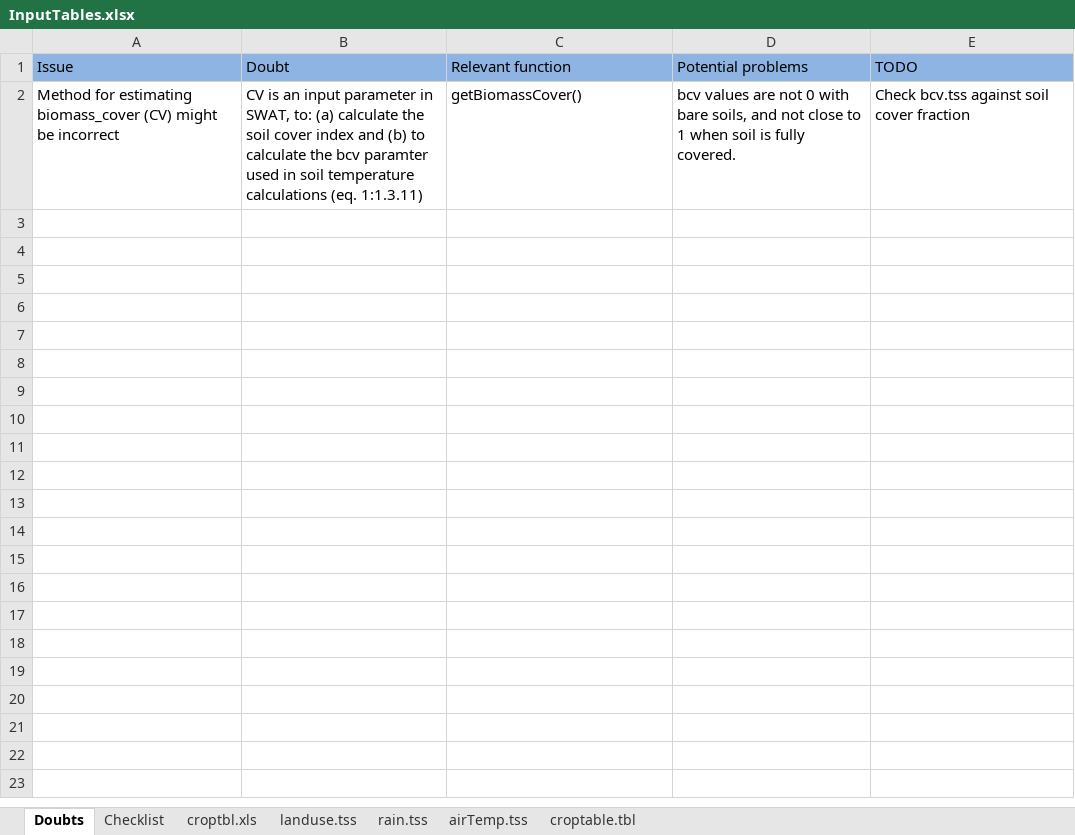
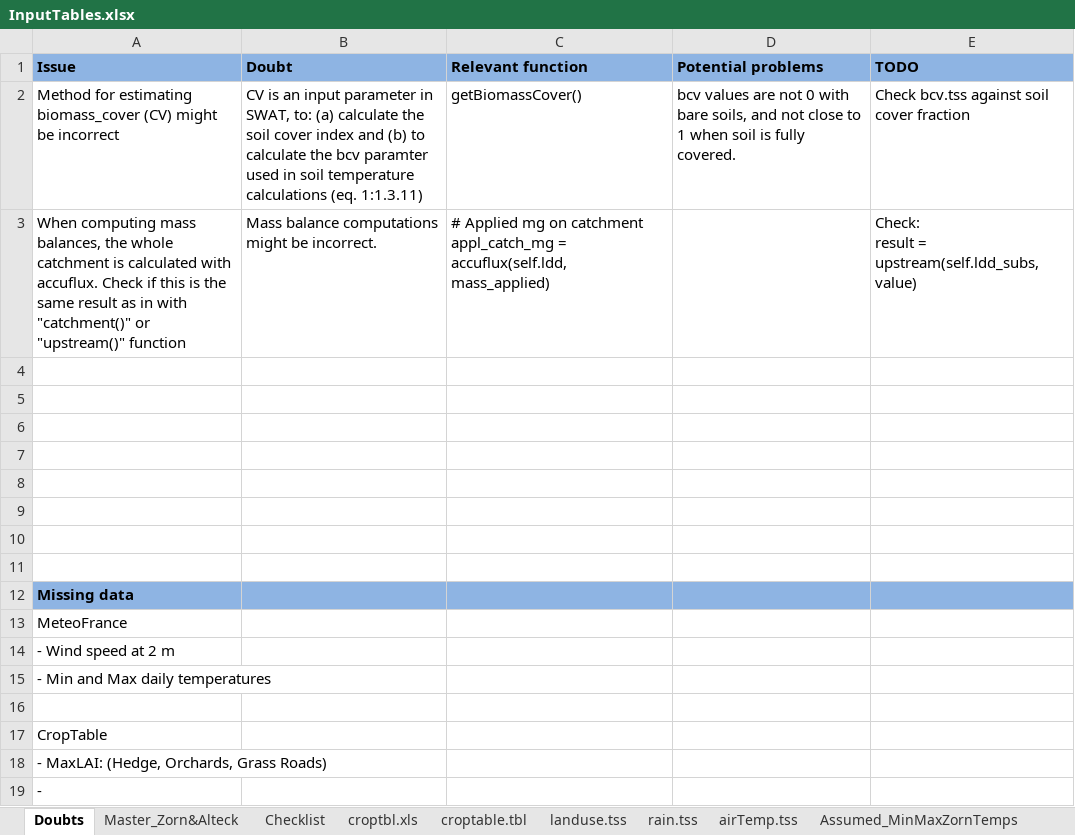
Before and after one commit to DayTimeChunks/pesti-beach16, an Excel workbook: DataInput/Tables/DataSource/InputTables.xlsx, sheet Doubts, drawn as a sheet; values as stored, in another font and other column widths than the file's, no borders; ↵ is a line break in a cell; the diff names each change by its address in the sheet, - before the commit and + after, or states it on an @@ line.

```diff
--- a/DataInput/Tables/DataSource/InputTables.xlsx (sheet Doubts)
+++ b/DataInput/Tables/DataSource/InputTables.xlsx (sheet Doubts)
+sheet tab: Master_Zorn&Alteck
+sheet tab: Assumed_MinMaxZornTemps
@@ sheet tab order changed: Doubts | Master_Zorn&Alteck | Checklist | croptbl.xls | croptable.tbl | landuse.tss | rain.tss | airTemp.tss | Assumed_MinMaxZornTemps @@
-A1:E1 bold: off
+A1:E1 bold: on
+row 3: When computing mass balances, the whole catchment is calculated with accuflux. Check if this is the same result as in with "catchment()" or "upstream()" function | Mass balance computations might be incorrect. | # Applied mg on catchment ↵ appl_catch_mg = accuflux(self.ldd, mass_applied) |  | Check: ↵ result = upstream(self.ldd_subs, value)
+row 4: (empty)
+row 5: (empty)
+row 6: (empty)
+row 7: (empty)
+row 8: (empty)
+row 9: (empty)
+row 10: (empty)
+row 11: (empty)
+row 12: Missing data
+row 13: MeteoFrance
+row 14: - Wind speed at 2 m
+row 15: - Min and Max daily temperatures
+row 16: (empty)
+row 17: CropTable
+row 18: - MaxLAI: (Hedge, Orchards, Grass Roads)
+row 19: -
```
Also changed, not shown: sheet rain.tss, sheet airTemp.tss, other sheet tabs, 37 other files.
